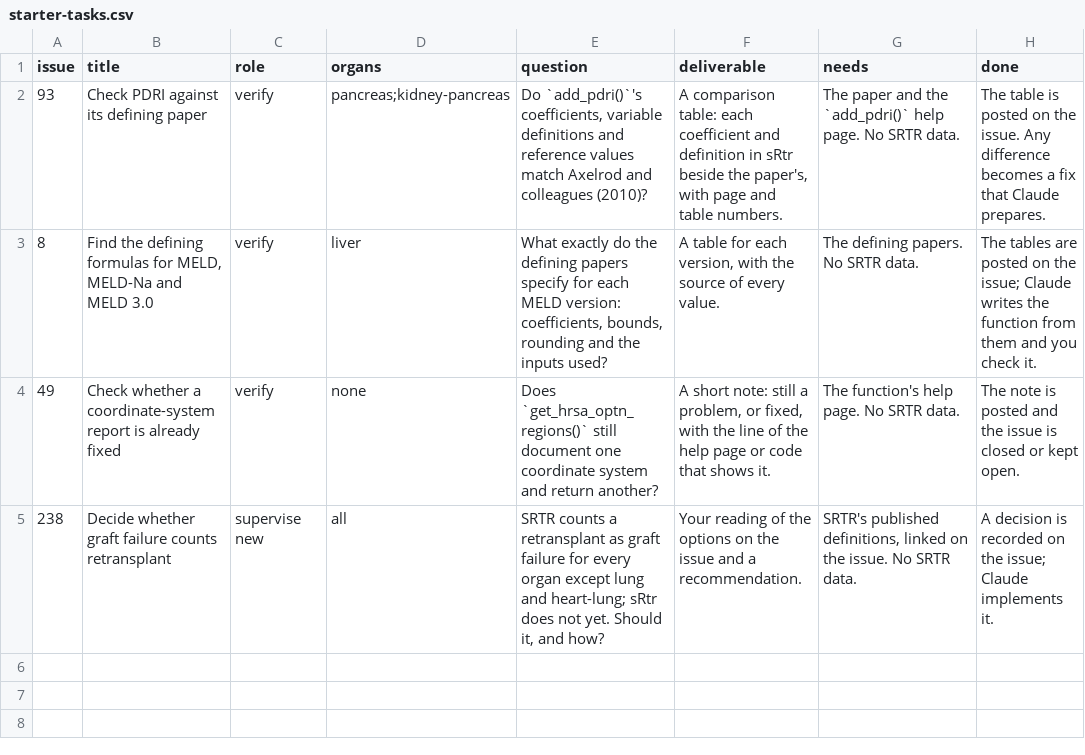
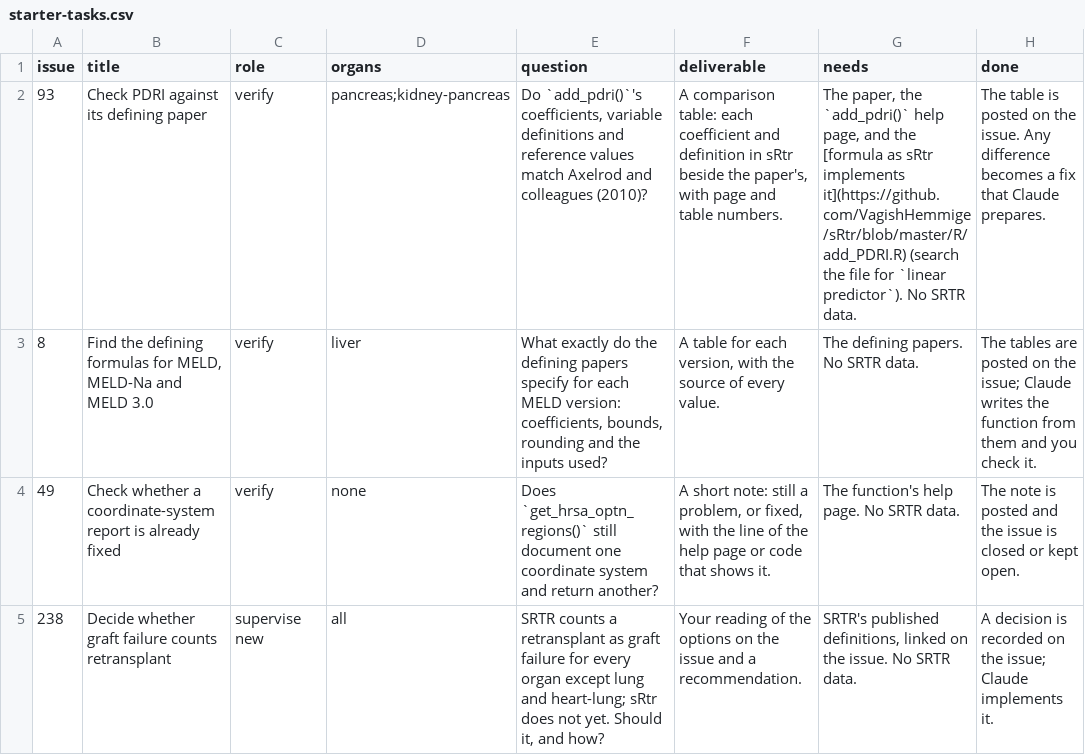
Before and after one commit to VagishHemmige/sRtr, a CSV file: vignettes/articles/data/starter-tasks.csv, drawn as a sheet.

```diff
--- a/vignettes/articles/data/starter-tasks.csv
+++ b/vignettes/articles/data/starter-tasks.csv
@@ -1,3 +1,3 @@
 issue,title,role,organs,question,deliverable,needs,done
-93,Check PDRI against its defining paper,verify,pancreas;kidney-pancreas,"Do `add_pdri()`'s coefficients, variable definitions and reference values match Axelrod and colleagues (2010)?","A comparison table: each coefficient and definition in sRtr beside the paper's, with page and table numbers.","The paper and the `add_pdri()` help page. No SRTR data.","The table is posted on the issue. Any difference becomes a fix that Claude prepares."
+93,Check PDRI against its defining paper,verify,pancreas;kidney-pancreas,"Do `add_pdri()`'s coefficients, variable definitions and reference values match Axelrod and colleagues (2010)?","A comparison table: each coefficient and definition in sRtr beside the paper's, with page and table numbers.","The paper, the `add_pdri()` help page, and the [formula as sRtr implements it](https://github.com/VagishHemmige/sRtr/blob/master/R/add_PDRI.R) (search the file for `linear predictor`). No SRTR data.","The table is posted on the issue. Any difference becomes a fix that Claude prepares."
 8,"Find the defining formulas for MELD, MELD-Na and MELD 3.0",verify,liver,"What exactly do the defining papers specify for each MELD version: coefficients, bounds, rounding and the inputs used?","A table for each version, with the source of every value.","The defining papers. No SRTR data.","The tables are posted on the issue; Claude writes the function from them and you check it."
```
Also changed, not shown: 1 other file.
